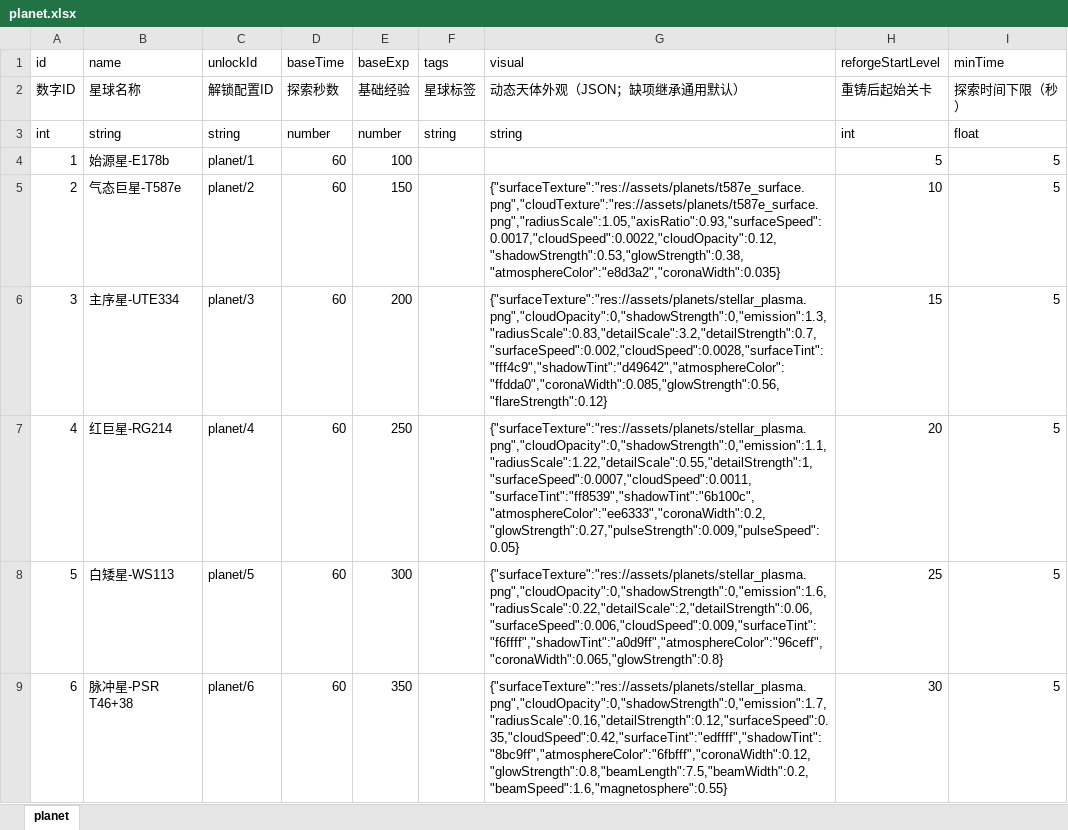
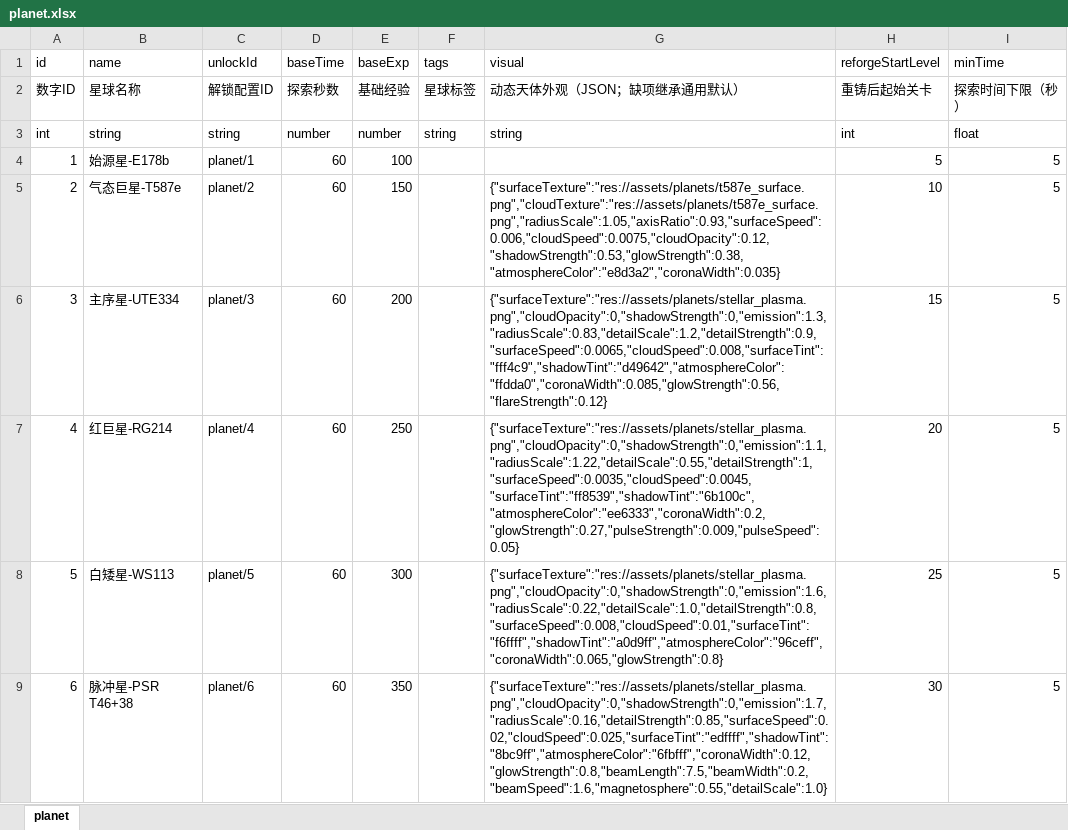
Before and after one commit to rlmclmc2-boop/space_idle, an Excel workbook: space-battleship/config_excel/planet.xlsx, sheet planet, drawn as a sheet; values as stored, in another font and other column widths than the file's, no borders; the diff names each change by its address in the sheet, - before the commit and + after, or states it on an @@ line.

Commit message:
Make configured celestial surface rotation coherent and readable

```diff
--- a/space-battleship/config_excel/planet.xlsx (sheet planet)
+++ b/space-battleship/config_excel/planet.xlsx (sheet planet)
-G5 (visual): {"surfaceTexture":"res://assets/planets/t587e_surface.png","cloudTexture":"res://assets/planets/t587e_surface.png","radiusScale":1.05,"axisRatio":0.93,"surfaceSpeed":0.0017,"cloudSpeed":0.0022,"cloudOpacity":0.12,"shadowStrength":0.53,"glowStrength":0.38,"atmosphereColor":"e8d3a2","coronaWidth":0.035}
+G5 (visual): {"surfaceTexture":"res://assets/planets/t587e_surface.png","cloudTexture":"res://assets/planets/t587e_surface.png","radiusScale":1.05,"axisRatio":0.93,"surfaceSpeed":0.006,"cloudSpeed":0.0075,"cloudOpacity":0.12,"shadowStrength":0.53,"glowStrength":0.38,"atmosphereColor":"e8d3a2","coronaWidth":0.035}
-G6 (visual): {"surfaceTexture":"res://assets/planets/stellar_plasma.png","cloudOpacity":0,"shadowStrength":0,"emission":1.3,"radiusScale":0.83,"detailScale":3.2,"detailStrength":0.7,"surfaceSpeed":0.002,"cloudSpeed":0.0028,"surfaceTint":"fff4c9","shadowTint":"d49642","atmosphereColor":"ffdda0","coronaWidth":0.085,"glowStrength":0.56,"flareStrength":0.12}
+G6 (visual): {"surfaceTexture":"res://assets/planets/stellar_plasma.png","cloudOpacity":0,"shadowStrength":0,"emission":1.3,"radiusScale":0.83,"detailScale":1.2,"detailStrength":0.9,"surfaceSpeed":0.0065,"cloudSpeed":0.008,"surfaceTint":"fff4c9","shadowTint":"d49642","atmosphereColor":"ffdda0","coronaWidth":0.085,"glowStrength":0.56,"flareStrength":0.12}
-G7 (visual): {"surfaceTexture":"res://assets/planets/stellar_plasma.png","cloudOpacity":0,"shadowStrength":0,"emission":1.1,"radiusScale":1.22,"detailScale":0.55,"detailStrength":1,"surfaceSpeed":0.0007,"cloudSpeed":0.0011,"surfaceTint":"ff8539","shadowTint":"6b100c","atmosphereColor":"ee6333","coronaWidth":0.2,"glowStrength":0.27,"pulseStrength":0.009,"pulseSpeed":0.05}
+G7 (visual): {"surfaceTexture":"res://assets/planets/stellar_plasma.png","cloudOpacity":0,"shadowStrength":0,"emission":1.1,"radiusScale":1.22,"detailScale":0.55,"detailStrength":1,"surfaceSpeed":0.0035,"cloudSpeed":0.0045,"surfaceTint":"ff8539","shadowTint":"6b100c","atmosphereColor":"ee6333","coronaWidth":0.2,"glowStrength":0.27,"pulseStrength":0.009,"pulseSpeed":0.05}
-G8 (visual): {"surfaceTexture":"res://assets/planets/stellar_plasma.png","cloudOpacity":0,"shadowStrength":0,"emission":1.6,"radiusScale":0.22,"detailScale":2,"detailStrength":0.06,"surfaceSpeed":0.006,"cloudSpeed":0.009,"surfaceTint":"f6ffff","shadowTint":"a0d9ff","atmosphereColor":"96ceff","coronaWidth":0.065,"glowStrength":0.8}
+G8 (visual): {"surfaceTexture":"res://assets/planets/stellar_plasma.png","cloudOpacity":0,"shadowStrength":0,"emission":1.6,"radiusScale":0.22,"detailScale":1.0,"detailStrength":0.8,"surfaceSpeed":0.008,"cloudSpeed":0.01,"surfaceTint":"f6ffff","shadowTint":"a0d9ff","atmosphereColor":"96ceff","coronaWidth":0.065,"glowStrength":0.8}
-G9 (visual): {"surfaceTexture":"res://assets/planets/stellar_plasma.png","cloudOpacity":0,"shadowStrength":0,"emission":1.7,"radiusScale":0.16,"detailStrength":0.12,"surfaceSpeed":0.35,"cloudSpeed":0.42,"surfaceTint":"edffff","shadowTint":"8bc9ff","atmosphereColor":"6fbfff","coronaWidth":0.12,"glowStrength":0.8,"beamLength":7.5,"beamWidth":0.2,"beamSpeed":1.6,"magnetosphere":0.55}
+G9 (visual): {"surfaceTexture":"res://assets/planets/stellar_plasma.png","cloudOpacity":0,"shadowStrength":0,"emission":1.7,"radiusScale":0.16,"detailStrength":0.85,"surfaceSpeed":0.02,"cloudSpeed":0.025,"surfaceTint":"edffff","shadowTint":"8bc9ff","atmosphereColor":"6fbfff","coronaWidth":0.12,"glowStrength":0.8,"beamLength":7.5,"beamWidth":0.2,"beamSpeed":1.6,"magnetosphere":0.55,"detailScale":1.0}
```
Also changed, not shown: 5 other files.
